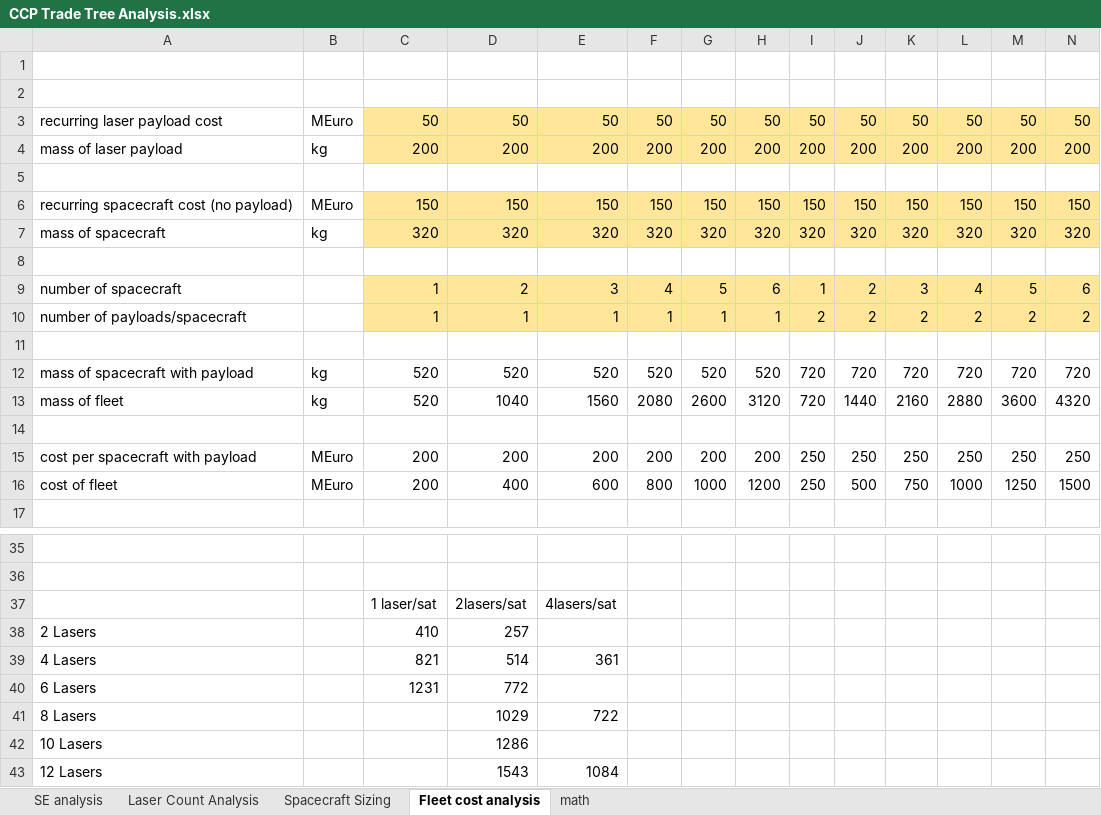
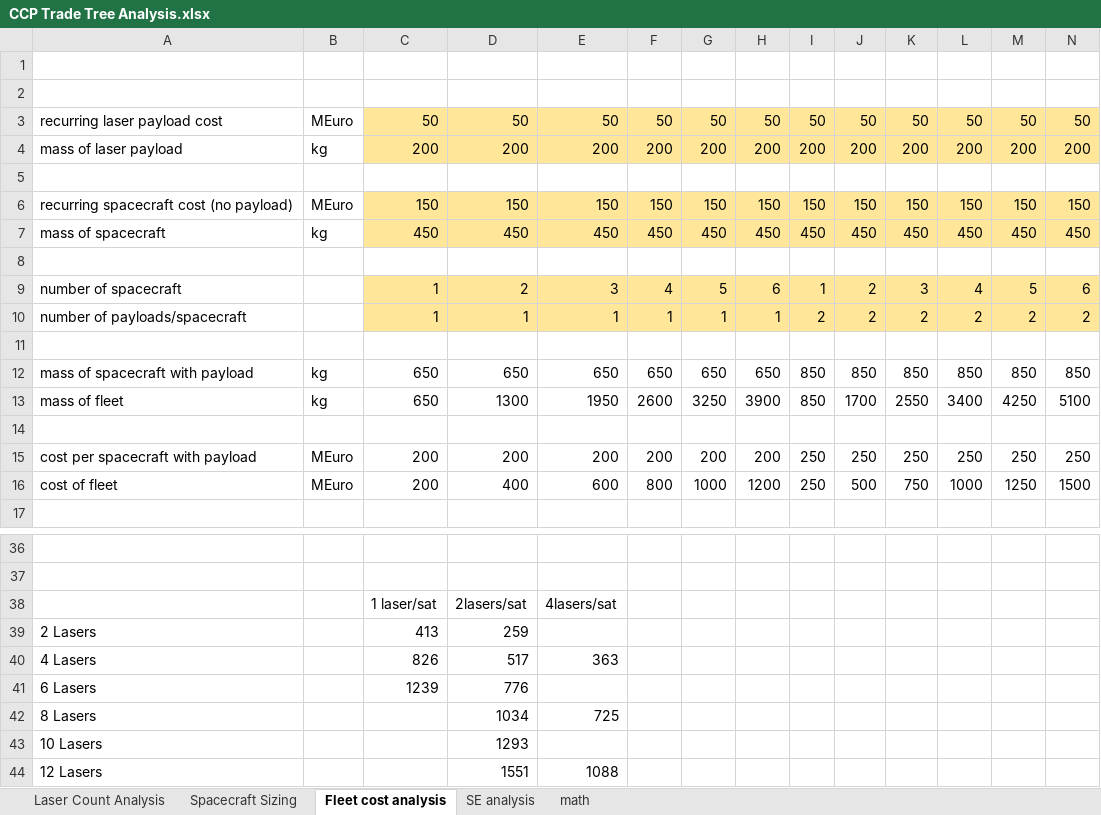
Before and after one commit to uitenbro/lunarspark, an Excel workbook: CCP Trade Tree Analysis.xlsx, sheet Fleet cost analysis, drawn as a sheet; only a part is shown, gaps mark what is left out; values as stored, in another font and other column widths than the file's, no borders; charts and pictures not drawn; removed rows and columns are numbered as before the commit, all else as after; rows hold the shown columns only; the diff covers the shown part only; the diff names each change by its address in the sheet, - before the commit and + after, or states it on an @@ line.

```diff
--- a/CCP Trade Tree Analysis.xlsx (sheet Fleet cost analysis)
+++ b/CCP Trade Tree Analysis.xlsx (sheet Fleet cost analysis)
@@ sheet tab order changed: Laser Count Analysis | Spacecraft Sizing | Fleet cost analysis | SE analysis | math @@
-row 7: mass of spacecraft | kg | 320 | 320 | 320 | 320 | 320 | 320 | 320 | 320 | 320 | 320 | 320 | 320
+row 7: mass of spacecraft | kg | 450 | 450 | 450 | 450 | 450 | 450 | 450 | 450 | 450 | 450 | 450 | 450
-row 12: mass of spacecraft with payload | kg | 520 | 520 | 520 | 520 | 520 | 520 | 720 | 720 | 720 | 720 | 720 | 720
-row 13: mass of fleet | kg | 520 | 1040 | 1560 | 2080 | 2600 | 3120 | 720 | 1440 | 2160 | 2880 | 3600 | 4320
+row 12: mass of spacecraft with payload | kg | 650 | 650 | 650 | 650 | 650 | 650 | 850 | 850 | 850 | 850 | 850 | 850
+row 13: mass of fleet | kg | 650 | 1300 | 1950 | 2600 | 3250 | 3900 | 850 | 1700 | 2550 | 3400 | 4250 | 5100
-C39: 410
+C39: 413
-D39: 257
+D39: 259
-row 39: 4 Lasers |  | 821 | 514 | 361
+row 40: 4 Lasers |  | 826 | 517 | 363
-C41: 1231
+C41: 1239
-D41: 772
+D41: 776
-D42: 1029
+D42: 1034
-E42: 722
+E42: 725
-D43: 1286
+D43: 1293
-D44: 1543
+D44: 1551
-E44: 1084
+E44: 1088
```
Also changed, not shown: 12 added rows and 11 removed rows elsewhere in this sheet, sheet Laser Count Analysis, sheet Spacecraft Sizing, charts or pictures, 1 other file.
